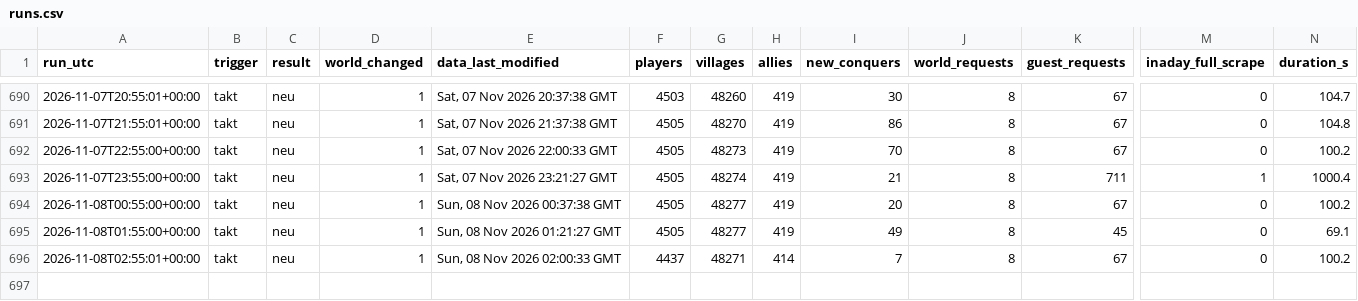
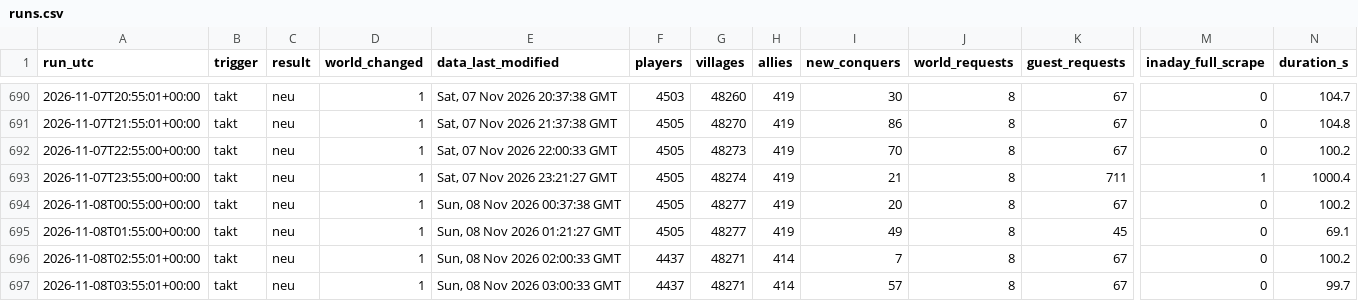
Before and after one commit to brisk-one/Karte259, a CSV file: data/runs.csv, drawn as a sheet; only a part is shown, gaps mark what is left out; rows hold the shown columns only; the diff names each change by its address in the sheet, - before the commit and + after, or states it on an @@ line.

```diff
--- a/data/runs.csv
+++ b/data/runs.csv
+row 697: 2026-11-08T03:55:01+00:00 | takt | neu | 1 | Sun, 08 Nov 2026 03:00:33 GMT | 4437 | 48271 | 414 | 57 | 8 | 67 | 0 | 99.7
```
Also changed, not shown: data/conquers/2026-11.csv, data/kampf/dorfverluste_2026-11.csv, 5 other files.
